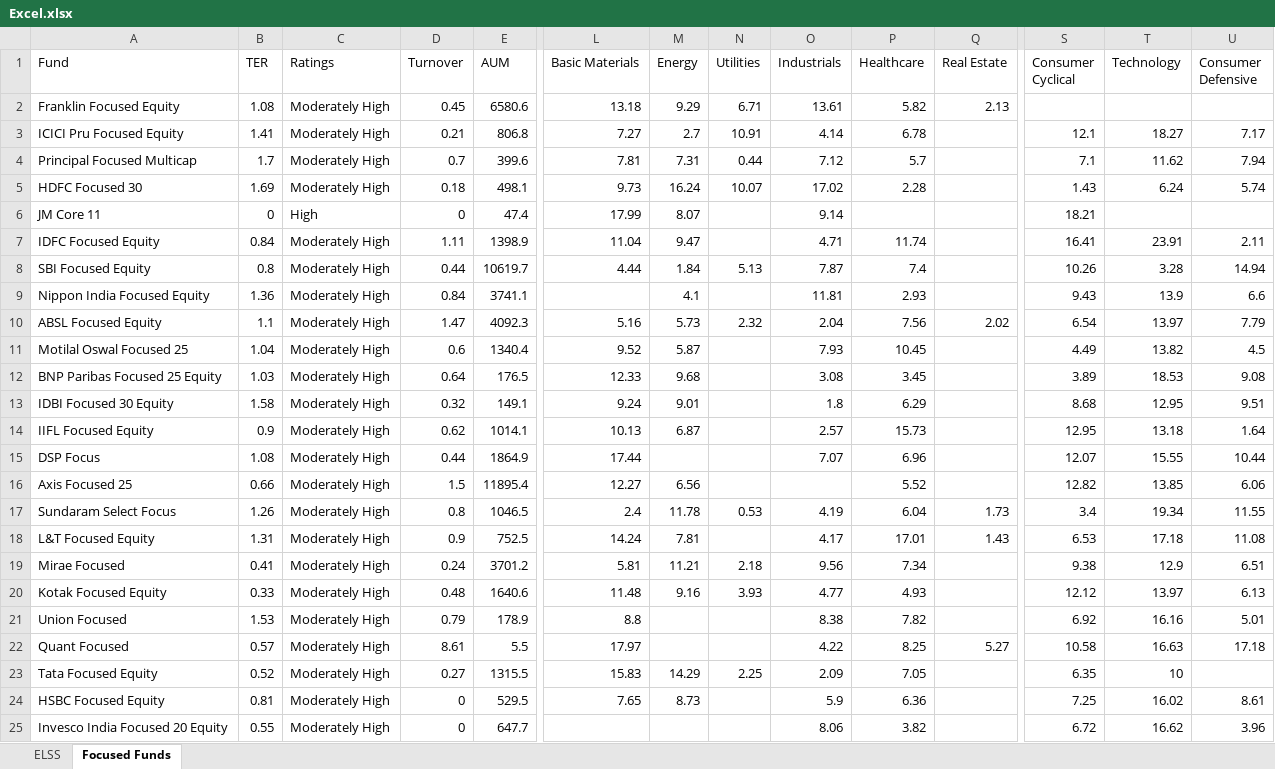
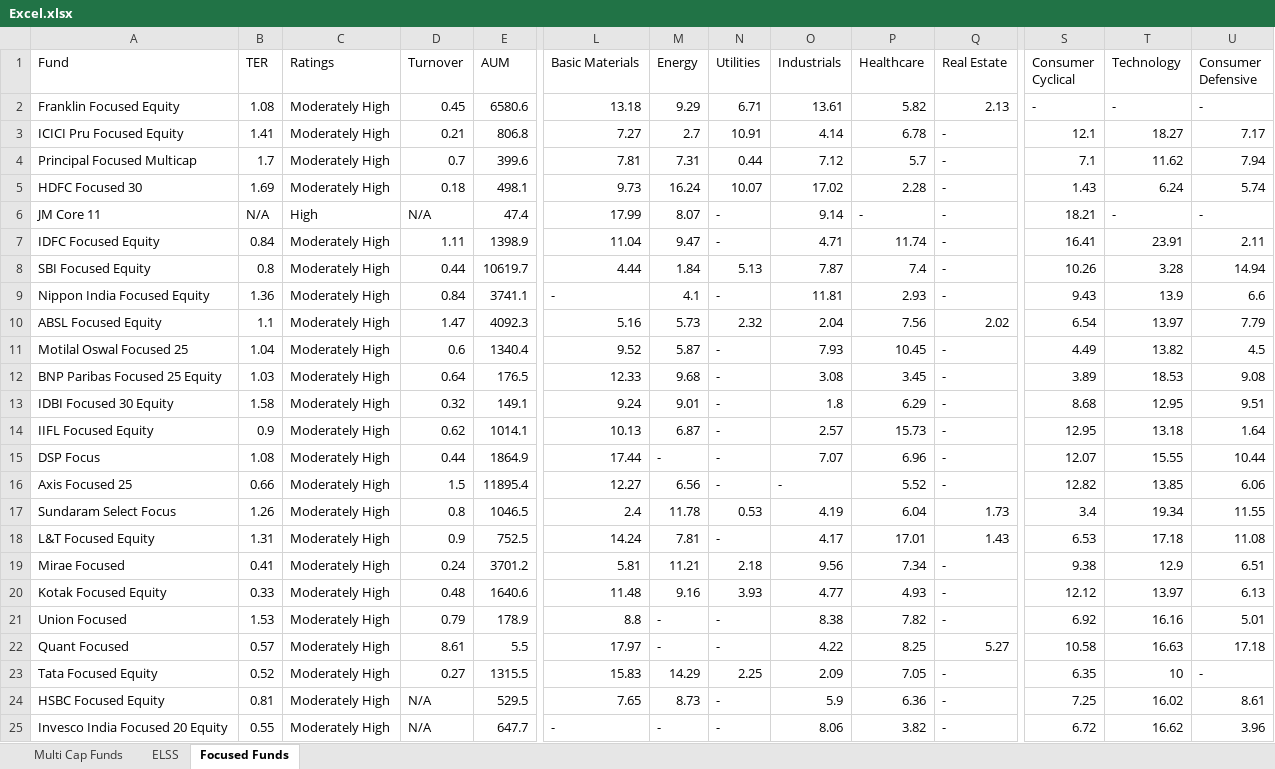
Before and after one commit to puneet222/investment-analysis, an Excel workbook: Excel.xlsx, sheet Focused Funds, drawn as a sheet; only a part is shown, gaps mark what is left out; values as stored, in another font and other column widths than the file's, no cell formats; the diff covers the shown part only; the diff names each change by its address in the sheet, - before the commit and + after, or states it on an @@ line.

Commit message:
Add NA for null values | add notification for each fund

```diff
--- a/Excel.xlsx (sheet Focused Funds)
+++ b/Excel.xlsx (sheet Focused Funds)
+sheet tab: Multi Cap Funds
-S2 (Consumer Cyclical): (empty)
+S2 (Consumer Cyclical): -
-T2 (Technology): (empty)
+T2 (Technology): -
-U2 (Consumer Defensive): (empty)
+U2 (Consumer Defensive): -
-Q3:Q9 (Real Estate): (empty)
+Q3:Q9 (Real Estate): -
-B6 (TER): 0
+B6 (TER): N/A
-D6 (Turnover): 0
+D6 (Turnover): N/A
-N6:N7 (Utilities): (empty)
+N6:N7 (Utilities): -
-P6 (Healthcare): (empty)
+P6 (Healthcare): -
-T6 (Technology): (empty)
+T6 (Technology): -
-U6 (Consumer Defensive): (empty)
+U6 (Consumer Defensive): -
-L9 (Basic Materials): (empty)
+L9 (Basic Materials): -
-N9 (Utilities): (empty)
+N9 (Utilities): -
-N11:N16 (Utilities): (empty)
+N11:N16 (Utilities): -
-Q11:Q16 (Real Estate): (empty)
+Q11:Q16 (Real Estate): -
-M15 (Energy): (empty)
+M15 (Energy): -
-O16 (Industrials): (empty)
+O16 (Industrials): -
-N18 (Utilities): (empty)
+N18 (Utilities): -
-Q19:Q21 (Real Estate): (empty)
+Q19:Q21 (Real Estate): -
-M21:M22 (Energy): (empty)
+M21:M22 (Energy): -
-N21:N22 (Utilities): (empty)
+N21:N22 (Utilities): -
-Q23:Q25 (Real Estate): (empty)
+Q23:Q25 (Real Estate): -
-U23 (Consumer Defensive): (empty)
+U23 (Consumer Defensive): -
-D24:D25 (Turnover): 0
+D24:D25 (Turnover): N/A
-N24:N25 (Utilities): (empty)
+N24:N25 (Utilities): -
-L25 (Basic Materials): (empty)
+L25 (Basic Materials): -
-M25 (Energy): (empty)
+M25 (Energy): -
```
Also changed, not shown: 15 edited cells elsewhere in this sheet, sheet ELSS, cell formats, 6 other files.
